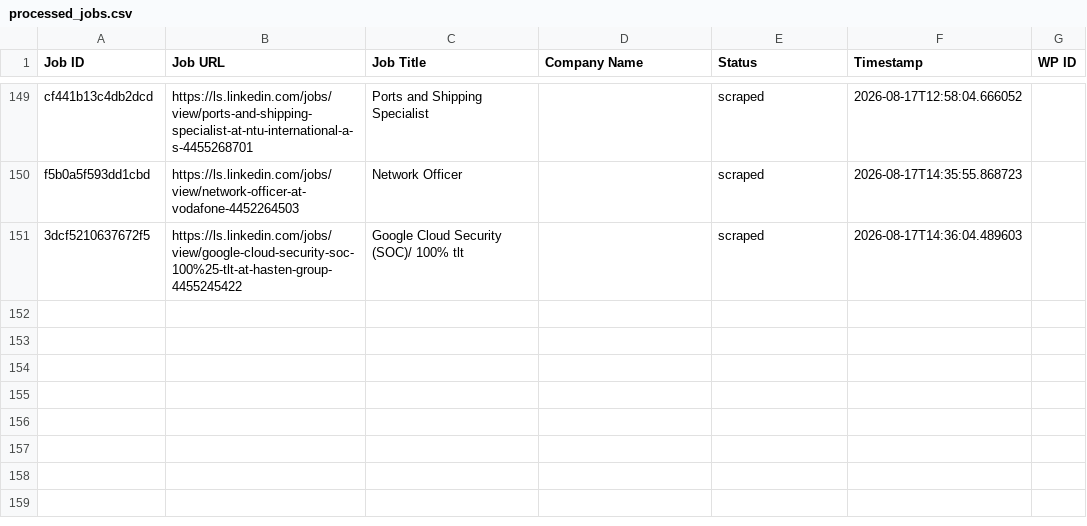
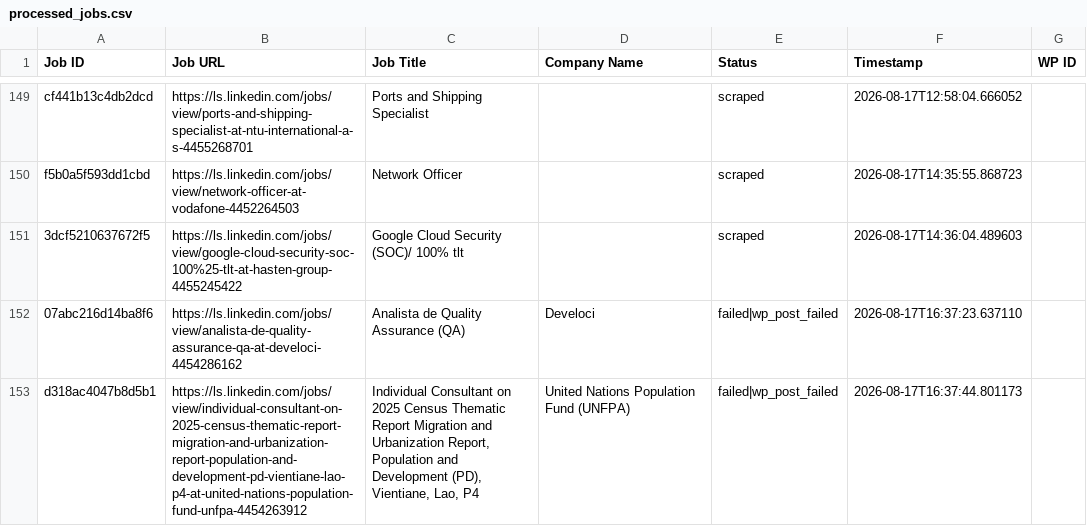
Before and after one commit to innovationinc2000/ls, a CSV file: processed_jobs.csv, drawn as a sheet; only a part is shown, gaps mark what is left out; the diff names each change by its address in the sheet, - before the commit and + after, or states it on an @@ line.

```diff
--- a/processed_jobs.csv
+++ b/processed_jobs.csv
+row 152: 07abc216d14ba8f6 | https://ls.linkedin.com/jobs/view/analista-de-quality-assurance-qa-at-develoci-4454286162 | Analista de Quality Assurance (QA) | Develoci | failed|wp_post_failed | 2026-08-17T16:37:23.637110
+row 153: d318ac4047b8d5b1 | https://ls.linkedin.com/jobs/view/individual-consultant-on-2025-census-thematic-report-migration-and-urbanization-report-population-and-development-pd-vientiane-lao-p4-at-united-nations-population-fund-unfpa-4454263912 | Individual Consultant on 2025 Census Thematic Report Migration and Urbanization Report, Population and Development (PD), Vientiane, Lao, P4 | United Nations Population Fund (UNFPA) | failed|wp_post_failed | 2026-08-17T16:37:44.801173
```
